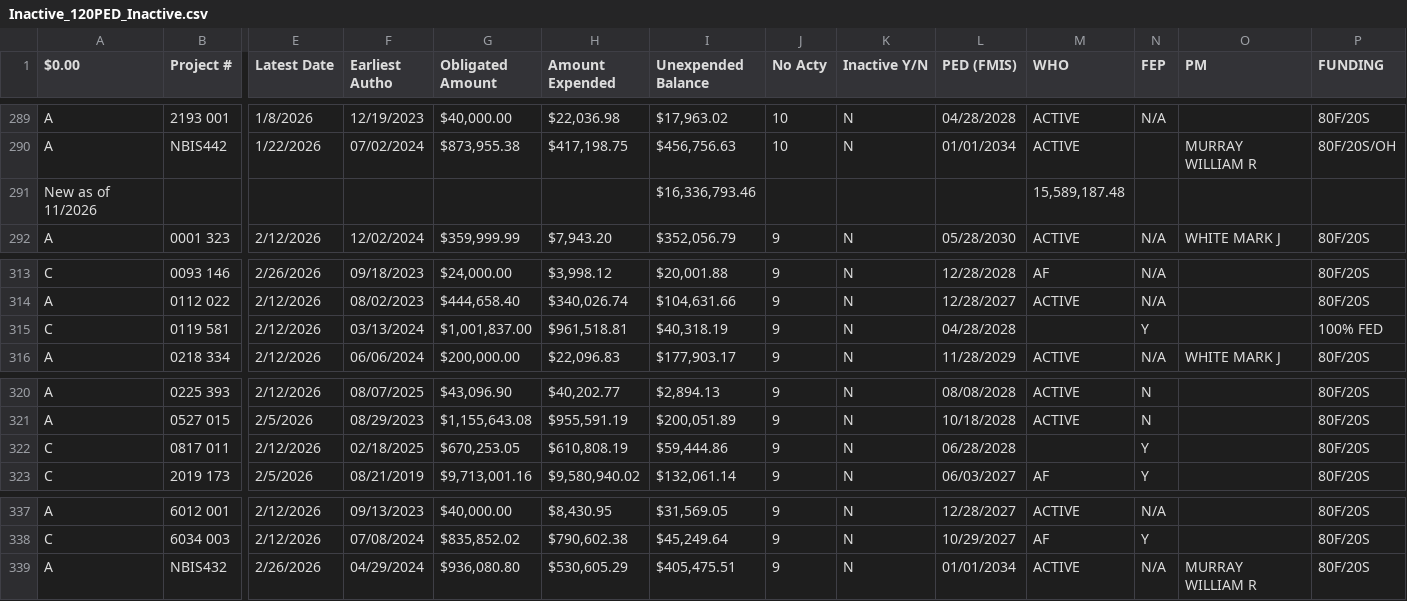
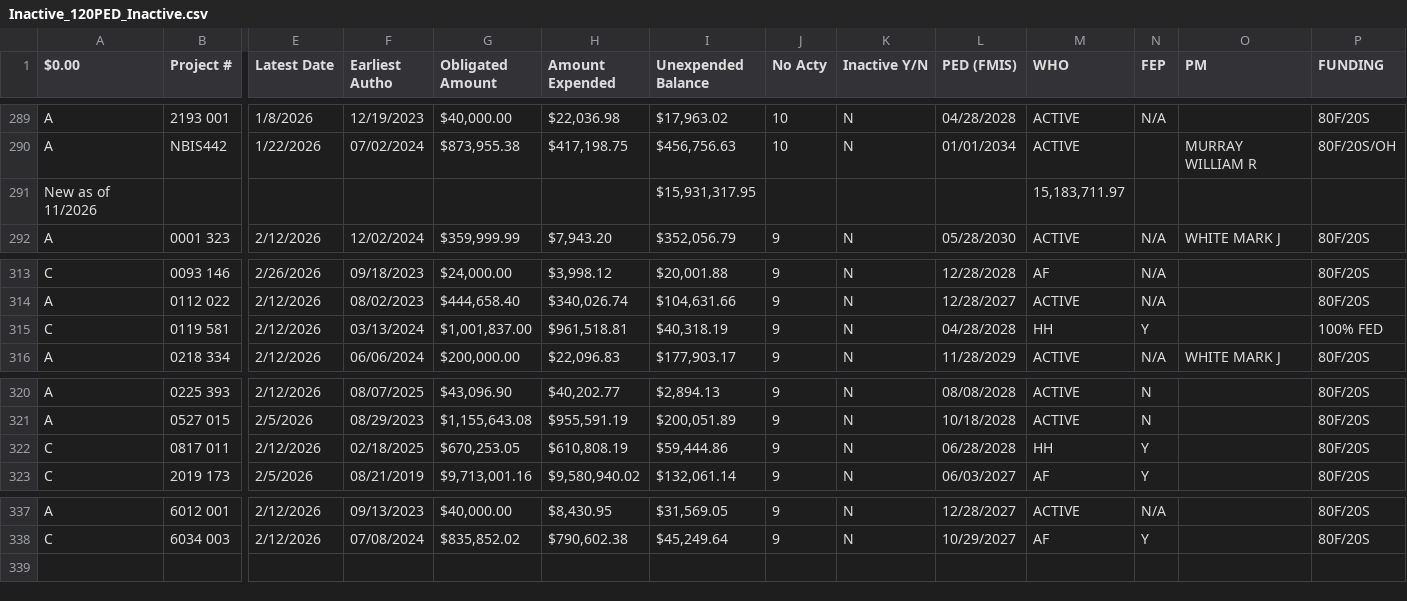
Before and after one commit to sitaram-nikhil/wv-doh-pm-dashboard, a CSV file: Inactive_120PED_Inactive.csv, drawn as a sheet; only a part is shown, gaps mark what is left out; rows hold the shown columns only; the diff names each change by its address in the sheet, - before the commit and + after, or states it on an @@ line.

```diff
--- a/Inactive_120PED_Inactive.csv
+++ b/Inactive_120PED_Inactive.csv
-I291 (Unexpended Balance): $16,336,793.46
+I291 (Unexpended Balance): $15,931,317.95
-M291 (WHO): 15,589,187.48
+M291 (WHO): 15,183,711.97
-M315 (WHO): (empty)
+M315 (WHO): HH
-M322 (WHO): (empty)
+M322 (WHO): HH
-row 339: A | NBIS432 | 2/26/2026 | 04/29/2024 | $936,080.80 | $530,605.29 | $405,475.51 | 9 | N | 01/01/2034 | ACTIVE | N/A | MURRAY WILLIAM R | 80F/20S
```
Also changed, not shown: 2 other files.
